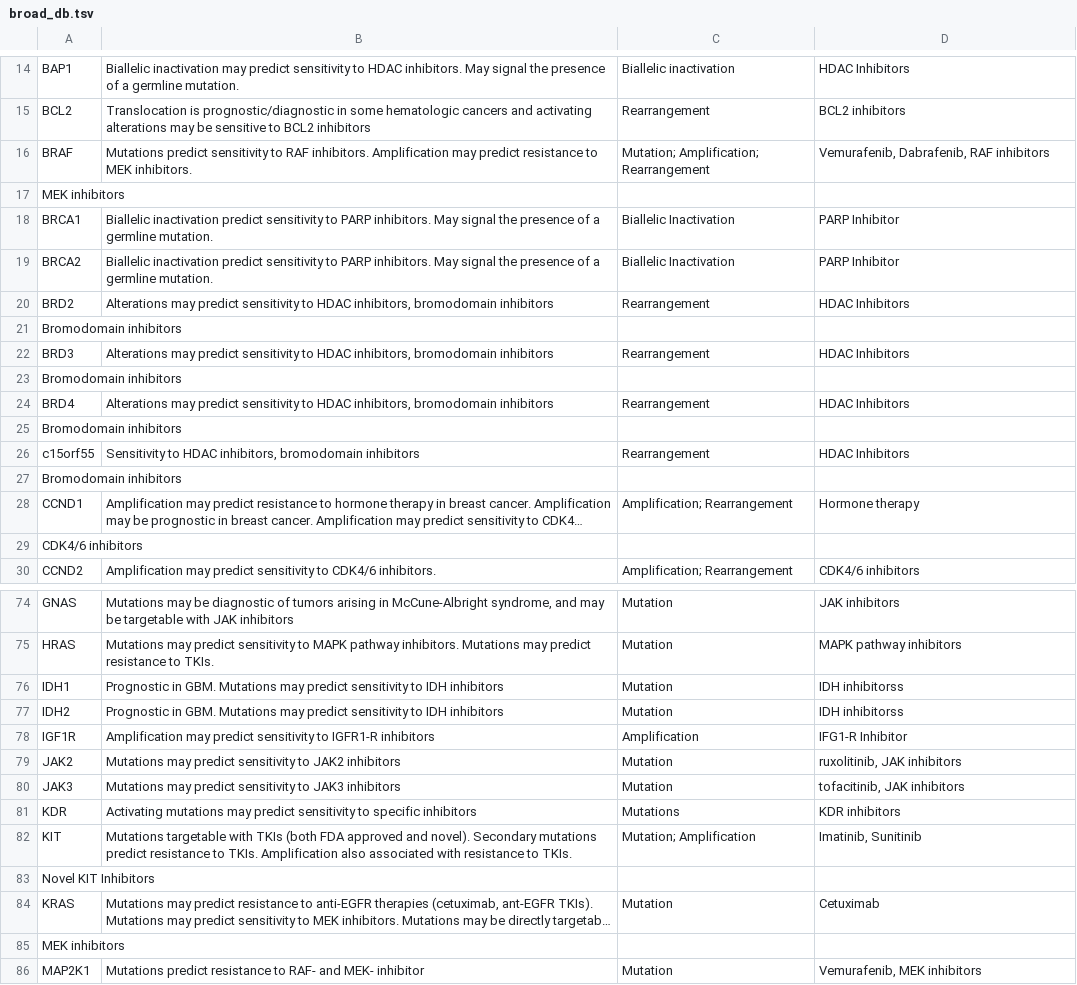
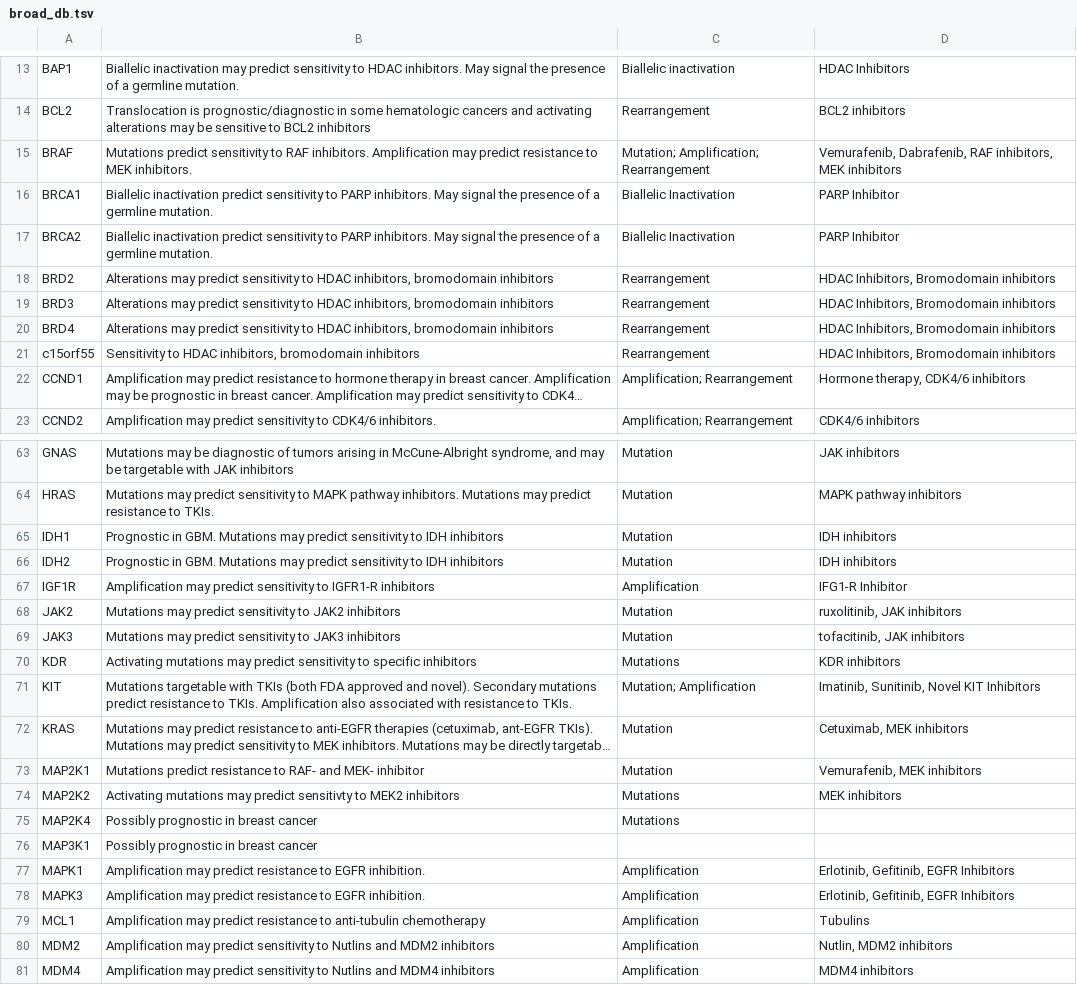
Before and after one commit to Channing-Zeng/Reporting_Suite, a TSV file: source/clinical_reporting/db/broad_db.tsv, drawn as a sheet; only a part is shown, gaps mark what is left out; the shorter side is filled out with more unchanged rows; long unchanged cells end in …; removed rows and columns are numbered as before the commit, all else as after; the diff covers the shown part only; the diff names each change by its address in the sheet, - before the commit and + after, or states it on an @@ line.

```diff
--- a/source/clinical_reporting/db/broad_db.tsv
+++ b/source/clinical_reporting/db/broad_db.tsv
-D15: …Dabrafenib, RAF inhibitors
+D15: …Dabrafenib, RAF inhibitors, MEK inhibitors
-row 17: MEK inhibitors
-D18: HDAC Inhibitors
+D18: HDAC Inhibitors, Bromodomain inhibitors
-row 21: Bromodomain inhibitors
-D19: HDAC Inhibitors
+D19: HDAC Inhibitors, Bromodomain inhibitors
-row 23: Bromodomain inhibitors
-D20: HDAC Inhibitors
+D20: HDAC Inhibitors, Bromodomain inhibitors
-row 25: Bromodomain inhibitors
-D21: HDAC Inhibitors
+D21: HDAC Inhibitors, Bromodomain inhibitors
-row 27: Bromodomain inhibitors
-D22: Hormone therapy
+D22: Hormone therapy, CDK4/6 inhibitors
-row 29: CDK4/6 inhibitors
-D65:D66: IDH inhibitorss
+D65:D66: IDH inhibitors
-D71: Imatinib, Sunitinib
+D71: Imatinib, Sunitinib, Novel KIT Inhibitors
-row 83: Novel KIT Inhibitors
-D72: Cetuximab
+D72: Cetuximab, MEK inhibitors
-row 85: MEK inhibitors
```
Also changed, not shown: 23 removed rows and 13 edited cells elsewhere in this file.
